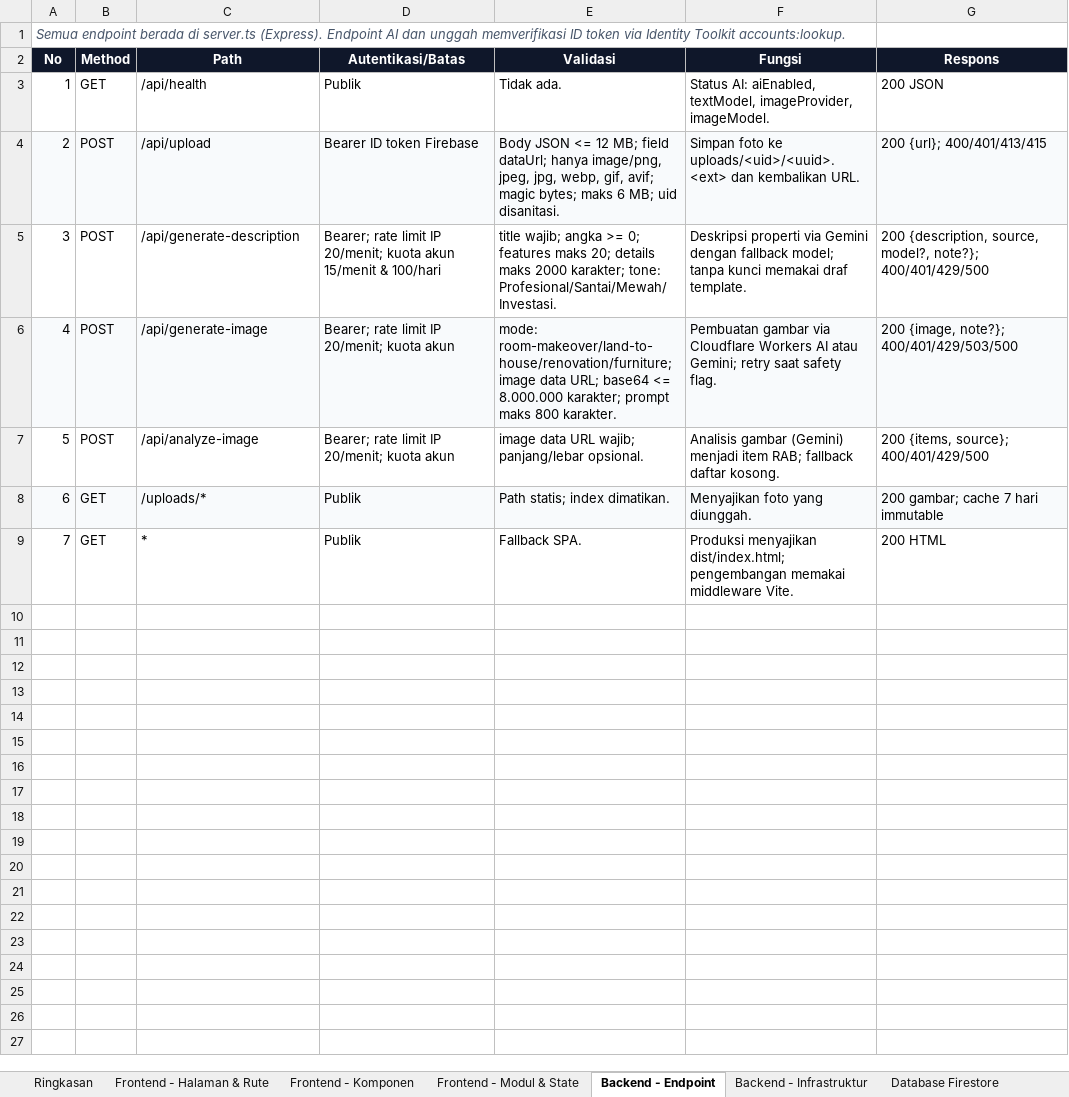
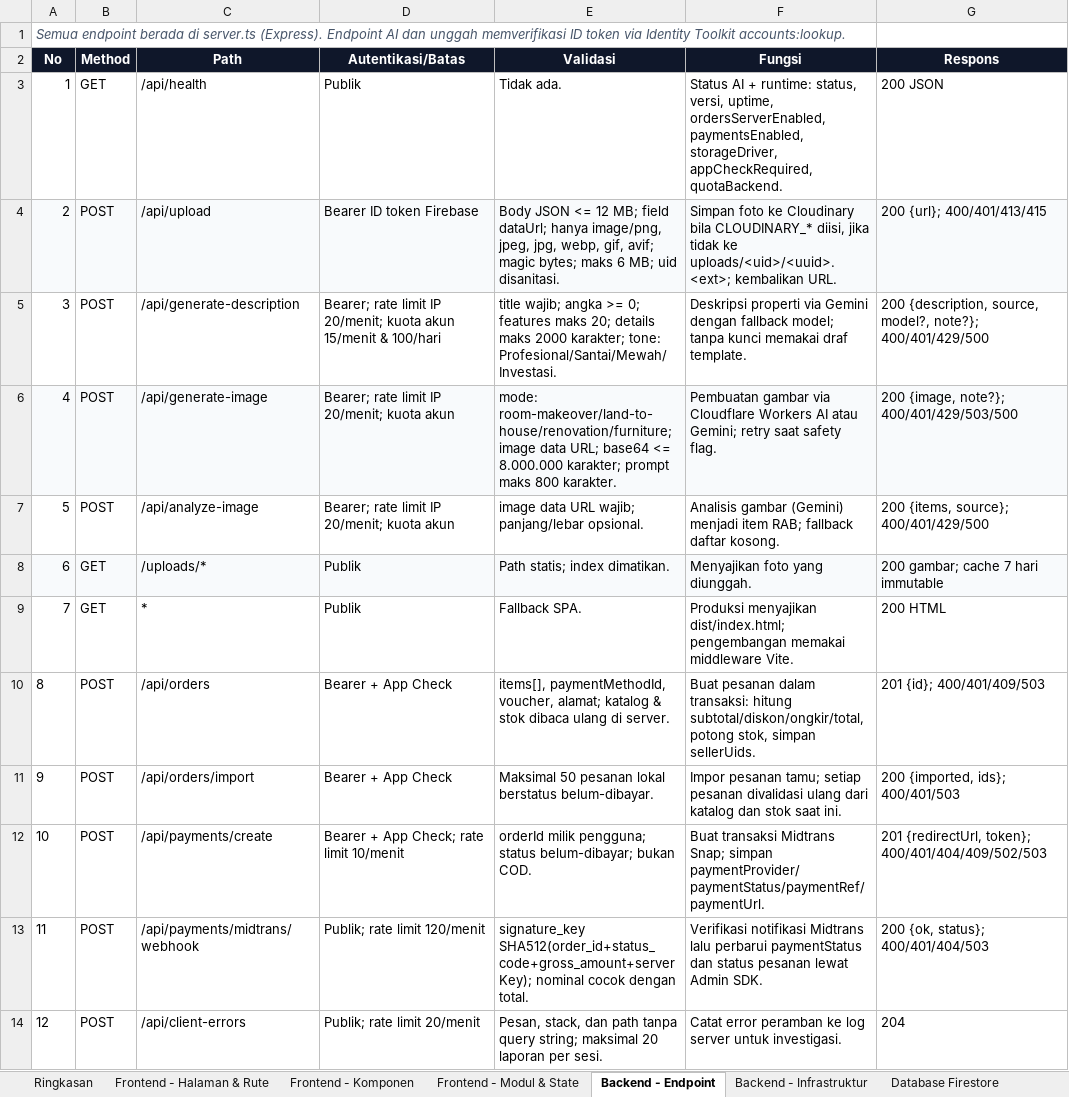
Before and after one commit to icamandamart-source/propertika-ai, an Excel workbook: docs/Propertika-Inventaris-Backend-Frontend.xlsx, sheet Backend - Endpoint, drawn as a sheet; values as stored, in another font and other column widths than the file's, no borders; the diff names each change by its address in the sheet, - before the commit and + after, or states it on an @@ line.

Commit message:
docs: perbarui inventaris ke 14 Nov 2026
- status Midtrans, App Check, tests, kuota Firestore, backup, logging
- endpoint orders/payments/client-errors
- kolom status rekomendasi + skrip pembaruan idempoten

```diff
--- a/docs/Propertika-Inventaris-Backend-Frontend.xlsx (sheet Backend - Endpoint)
+++ b/docs/Propertika-Inventaris-Backend-Frontend.xlsx (sheet Backend - Endpoint)
-F3 (Fungsi): Status AI: aiEnabled, textModel, imageProvider, imageModel.
+F3 (Fungsi): Status AI + runtime: status, versi, uptime, ordersServerEnabled, paymentsEnabled, storageDriver, appCheckRequired, quotaBackend.
-F4 (Fungsi): …foto ke uploads/<uid>/<uuid>.<ext> dan kembalikan URL.
+F4 (Fungsi): …foto ke Cloudinary bila CLOUDINARY_* diisi, jika tidak ke uploads/<uid>/<uuid>.<ext>; kembalikan URL.
+row 10: 8 | POST | /api/orders | Bearer + App Check | items[], paymentMethodId, voucher, alamat; katalog & stok dibaca ulang di server. | Buat pesanan dalam transaksi: hitung subtotal/diskon/ongkir/total, potong stok, simpan sellerUids. | 201 {id}; 400/401/409/503
+row 11: 9 | POST | /api/orders/import | Bearer + App Check | Maksimal 50 pesanan lokal berstatus belum-dibayar. | Impor pesanan tamu; setiap pesanan divalidasi ulang dari katalog dan stok saat ini. | 200 {imported, ids}; 400/401/503
+row 12: 10 | POST | /api/payments/create | Bearer + App Check; rate limit 10/menit | orderId milik pengguna; status belum-dibayar; bukan COD. | Buat transaksi Midtrans Snap; simpan paymentProvider/paymentStatus/paymentRef/paymentUrl. | 201 {redirectUrl, token}; 400/401/404/409/502/503
+row 13: 11 | POST | /api/payments/midtrans/webhook | Publik; rate limit 120/menit | signature_key SHA512(order_id+status_code+gross_amount+serverKey); nominal cocok dengan total. | Verifikasi notifikasi Midtrans lalu perbarui paymentStatus dan status pesanan lewat Admin SDK. | 200 {ok, status}; 400/401/404/503
+row 14: 12 | POST | /api/client-errors | Publik; rate limit 20/menit | Pesan, stack, dan path tanpa query string; maksimal 20 laporan per sesi. | Catat error peramban ke log server untuk investigasi. | 204
```
Also changed, not shown: sheet Dependensi & Perintah, sheet Fitur & Status, sheet Berkas Penting, sheet Rekomendasi, sheet Ringkasan, 1 other file.
